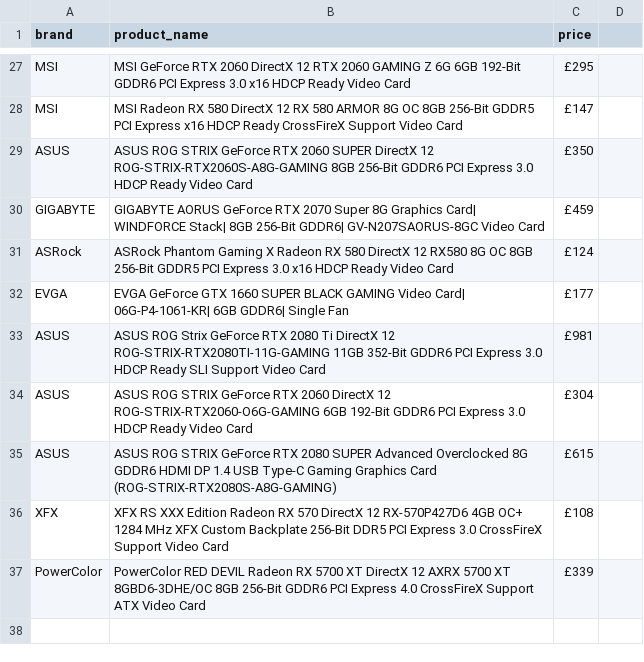
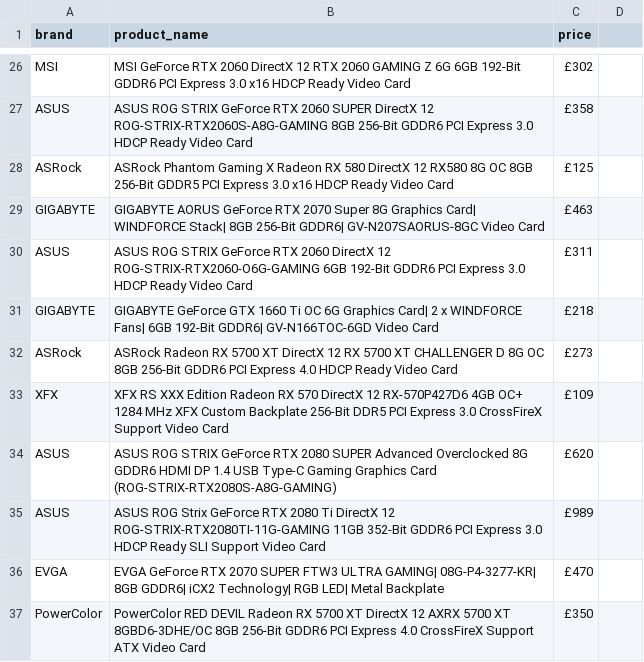
Before and after one commit to zainja/PythonAlgorithmsForInterviews, a CSV file: products.csv, drawn as a sheet; only a part is shown, gaps mark what is left out; removed rows and columns are numbered as before the commit, all else as after; the diff covers the shown part only; the diff names each change by its address in the sheet, - before the commit and + after, or states it on an @@ line.

```diff
--- a/products.csv
+++ b/products.csv
-C26 (price): £295
+C26 (price): £302
-row 28: MSI | MSI Radeon RX 580 DirectX 12 RX 580 ARMOR 8G OC 8GB 256-Bit GDDR5 PCI Express x16 HDCP Ready CrossFireX Support Video Card | £147
-C27 (price): £350
+C27 (price): £358
-row 30: GIGABYTE | GIGABYTE AORUS GeForce RTX 2070 Super 8G Graphics Card| WINDFORCE Stack| 8GB 256-Bit GDDR6| GV-N207SAORUS-8GC Video Card | £459
-C28 (price): £124
+C28 (price): £125
@@ row 32 moved to row 20: EVGA @@
-row 33: ASUS | ASUS ROG Strix GeForce RTX 2080 Ti DirectX 12 ROG-STRIX-RTX2080TI-11G-GAMING 11GB 352-Bit GDDR6 PCI Express 3.0 HDCP Ready SLI Support Video Card | £981
+row 29: GIGABYTE | GIGABYTE AORUS GeForce RTX 2070 Super 8G Graphics Card| WINDFORCE Stack| 8GB 256-Bit GDDR6| GV-N207SAORUS-8GC Video Card | £463
-C30 (price): £304
+C30 (price): £311
-row 35: ASUS | ASUS ROG STRIX GeForce RTX 2080 SUPER Advanced Overclocked 8G GDDR6 HDMI DP 1.4 USB Type-C Gaming Graphics Card (ROG-STRIX-RTX2080S-A8G-GAMING) | £615
+row 31: GIGABYTE | GIGABYTE GeForce GTX 1660 Ti OC 6G Graphics Card| 2 x WINDFORCE Fans| 6GB 192-Bit GDDR6| GV-N166TOC-6GD Video Card | £218
+row 32: ASRock | ASRock Radeon RX 5700 XT DirectX 12 RX 5700 XT CHALLENGER D 8G OC 8GB 256-Bit GDDR6 PCI Express 4.0 HDCP Ready Video Card | £273
-C33 (price): £108
+C33 (price): £109
+row 34: ASUS | ASUS ROG STRIX GeForce RTX 2080 SUPER Advanced Overclocked 8G GDDR6 HDMI DP 1.4 USB Type-C Gaming Graphics Card (ROG-STRIX-RTX2080S-A8G-GAMING) | £620
+row 35: ASUS | ASUS ROG Strix GeForce RTX 2080 Ti DirectX 12 ROG-STRIX-RTX2080TI-11G-GAMING 11GB 352-Bit GDDR6 PCI Express 3.0 HDCP Ready SLI Support Video Card | £989
+row 36: EVGA | EVGA GeForce RTX 2070 SUPER FTW3 ULTRA GAMING| 08G-P4-3277-KR| 8GB GDDR6| iCX2 Technology| RGB LED| Metal Backplate | £470
-C37 (price): £339
+C37 (price): £350
```
Also changed, not shown: 7 added rows, 9 removed rows, 3 moved rows and 10 edited cells elsewhere in this file, 6 other files.
